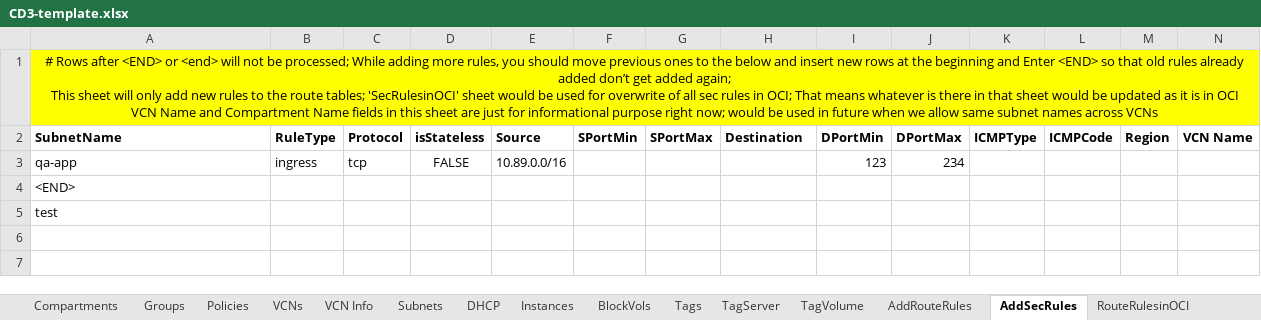
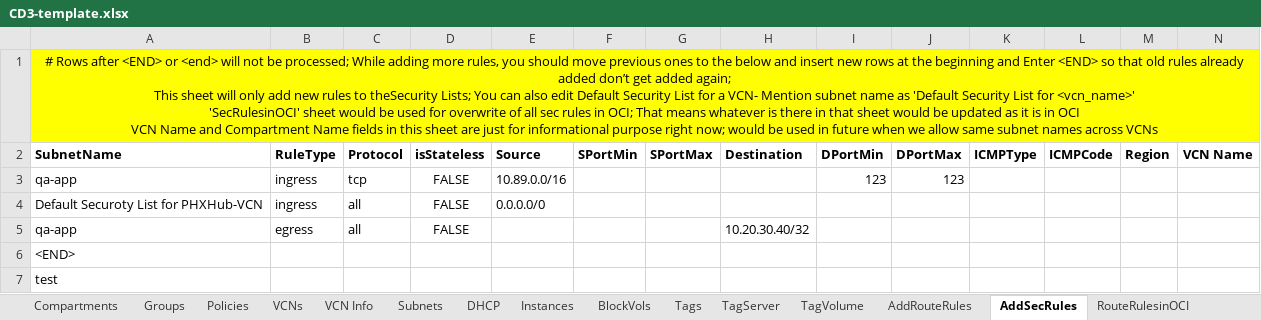
Before and after one commit to oracle-devrel/cd3-automation-toolkit, an Excel workbook: oci_tenancy/2.SetUpOCI_Via_TF_v2.0/example/CD3-template.xlsx, sheet AddSecRules, drawn as a sheet; only a part is shown; values as stored, in another font and other column widths than the file's, no borders; rows hold the shown columns only; ↵ is a line break in a cell; the diff names each change by its address in the sheet, - before the commit and + after, or states it on an @@ line.

```diff
--- a/oci_tenancy/2.SetUpOCI_Via_TF_v2.0/example/CD3-template.xlsx (sheet AddSecRules)
+++ b/oci_tenancy/2.SetUpOCI_Via_TF_v2.0/example/CD3-template.xlsx (sheet AddSecRules)
-A1 (SubnetName): …rules to the route tables; 'SecRulesinOCI' sheet…
+A1 (SubnetName): …rules to theSecurity Lists; You can also edit Default Security List for a VCN- Mention subnet name as 'Default Security List for <vcn_name>' ↵ 'SecRulesinOCI' sheet…
-J3 (DPortMax): 234
+J3 (DPortMax): 123
+row 4: Default Securoty List for PHXHub-VCN | ingress | all | FALSE | 0.0.0.0/0
+row 5: qa-app | egress | all | FALSE |  |  |  | 10.20.30.40/32
```
Also changed, not shown: sheet Instances, sheet Subnets, 7 other files.
